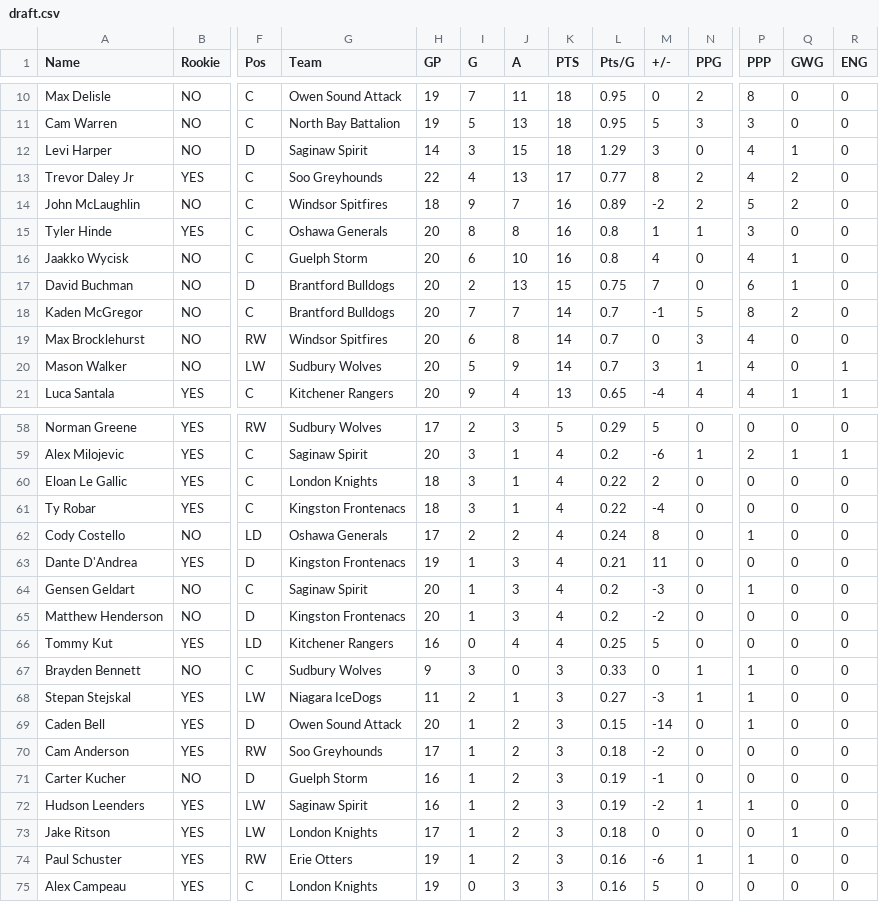
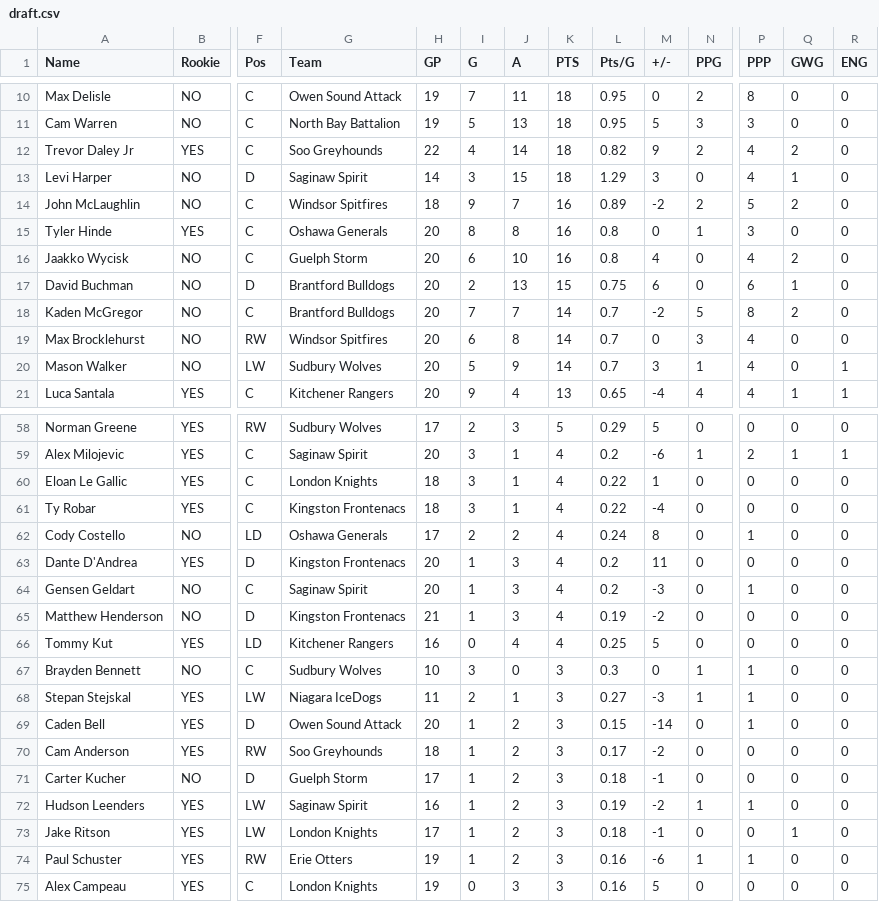
Before and after one commit to NoahCornish/OHLDataHub, a CSV file: data/current/draft.csv, drawn as a sheet; only a part is shown, gaps mark what is left out; removed rows and columns are numbered as before the commit, all else as after; rows hold the shown columns only; the diff covers the shown part only; the diff names each change by its address in the sheet, - before the commit and + after, or states it on an @@ line.

```diff
--- a/data/current/draft.csv
+++ b/data/current/draft.csv
+row 12: Trevor Daley Jr | YES | C | Soo Greyhounds | 22 | 4 | 14 | 18 | 0.82 | 9 | 2 | 4 | 2 | 0
-row 13: Trevor Daley Jr | YES | C | Soo Greyhounds | 22 | 4 | 13 | 17 | 0.77 | 8 | 2 | 4 | 2 | 0
-M15 (+/-): 1
+M15 (+/-): 0
-Q16 (GWG): 1
+Q16 (GWG): 2
-M17 (+/-): 7
+M17 (+/-): 6
-M18 (+/-): -1
+M18 (+/-): -2
-M60 (+/-): 2
+M60 (+/-): 1
-H63 (GP): 19
+H63 (GP): 20
-L63 (Pts/G): 0.21
+L63 (Pts/G): 0.2
-H65 (GP): 20
+H65 (GP): 21
-L65 (Pts/G): 0.2
+L65 (Pts/G): 0.19
-H67 (GP): 9
+H67 (GP): 10
-L67 (Pts/G): 0.33
+L67 (Pts/G): 0.3
-H70 (GP): 17
+H70 (GP): 18
-L70 (Pts/G): 0.18
+L70 (Pts/G): 0.17
-H71 (GP): 16
+H71 (GP): 17
-L71 (Pts/G): 0.19
+L71 (Pts/G): 0.18
-M73 (+/-): 0
+M73 (+/-): -1
```
Also changed, not shown: 24 edited cells elsewhere in this file, data/current/ev.csv, data/current/goalies.csv, 5 other files.
